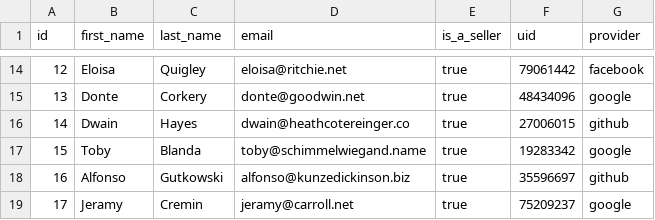
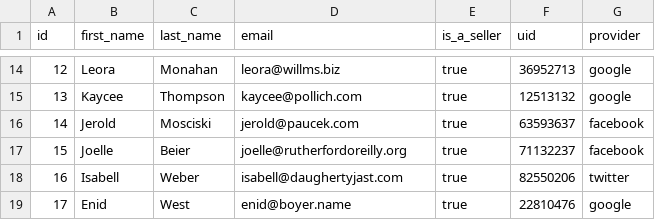
Before and after one commit to amandaungco/spagh-ettsi, a CSV file: db/user_seeds.csv, drawn as a sheet; only a part is shown, gaps mark what is left out; the diff covers the shown part only.

```diff
--- a/db/user_seeds.csv
+++ b/db/user_seeds.csv
@@ -14,6 +14,6 @@ id,first_name,last_name,email,is_a_seller,uid,provider
-12,Eloisa,Quigley,eloisa@ritchie.net,true,79061442,facebook
-13,Donte,Corkery,donte@goodwin.net,true,48434096,google
-14,Dwain,Hayes,dwain@heathcotereinger.co,true,27006015,github
-15,Toby,Blanda,toby@schimmelwiegand.name,true,19283342,google
-16,Alfonso,Gutkowski,alfonso@kunzedickinson.biz,true,35596697,github
-17,Jeramy,Cremin,jeramy@carroll.net,true,75209237,google
+12,Leora,Monahan,leora@willms.biz,true,36952713,google
+13,Kaycee,Thompson,kaycee@pollich.com,true,12513132,google
+14,Jerold,Mosciski,jerold@paucek.com,true,63593637,facebook
+15,Joelle,Beier,joelle@rutherfordoreilly.org,true,71132237,facebook
+16,Isabell,Weber,isabell@daughertyjast.com,true,82550206,twitter
+17,Enid,West,enid@boyer.name,true,22810476,google
```
Also changed, not shown: 68 edited cells elsewhere in this file, db/order_seeds.csv, db/product_seeds.csv, 26 other files.
